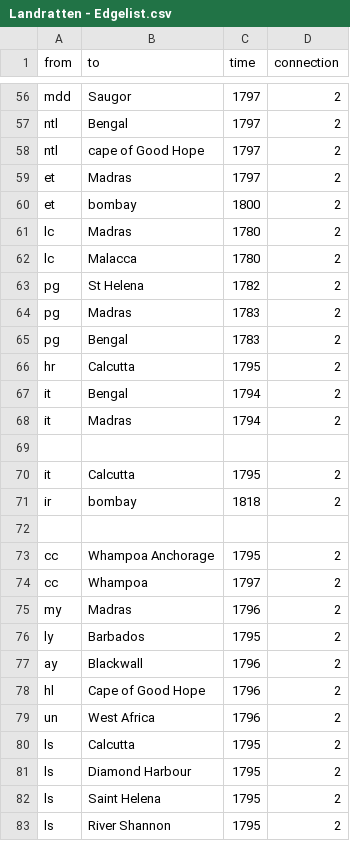
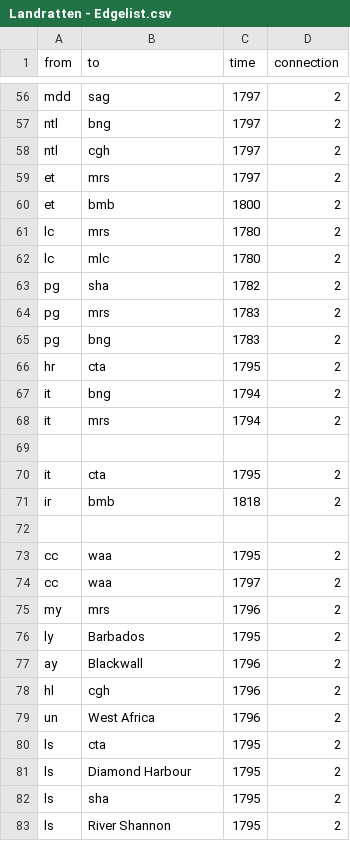
Before and after one commit to Benianim/Anne-Will-, a CSV file: Landratten - Edgelist.csv, drawn as a sheet; only a part is shown, gaps mark what is left out; the diff covers the shown part only; the diff names each change by its address in the sheet, - before the commit and + after, or states it on an @@ line.

```diff
--- a/Landratten - Edgelist.csv
+++ b/Landratten - Edgelist.csv
-B56 (to): Saugor
+B56 (to): sag
-B57 (to): Bengal
+B57 (to): bng
-B58 (to): cape of Good Hope
+B58 (to): cgh
-B59 (to): Madras
+B59 (to): mrs
-B60 (to): bombay
+B60 (to): bmb
-B61 (to): Madras
+B61 (to): mrs
-B62 (to): Malacca
+B62 (to): mlc
-B63 (to): St Helena
+B63 (to): sha
-B64 (to): Madras
+B64 (to): mrs
-B65 (to): Bengal
+B65 (to): bng
-B66 (to): Calcutta
+B66 (to): cta
-B67 (to): Bengal
+B67 (to): bng
-B68 (to): Madras
+B68 (to): mrs
-B70 (to): Calcutta
+B70 (to): cta
-B71 (to): bombay
+B71 (to): bmb
-B73 (to): Whampoa Anchorage
+B73 (to): waa
-B74 (to): Whampoa
+B74 (to): waa
-B75 (to): Madras
+B75 (to): mrs
-B78 (to): Cape of Good Hope
+B78 (to): cgh
-B80 (to): Calcutta
+B80 (to): cta
-B82 (to): Saint Helena
+B82 (to): sha
```
Also changed, not shown: 2 removed rows and 148 edited cells elsewhere in this file.
